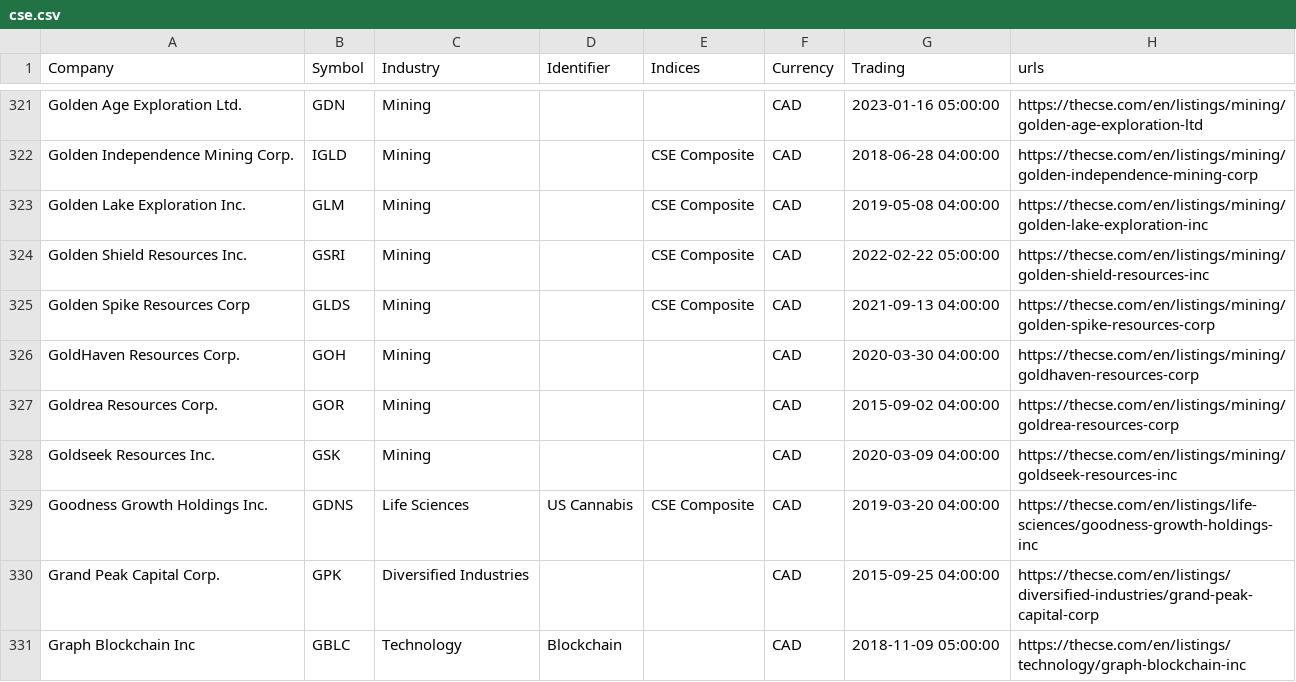
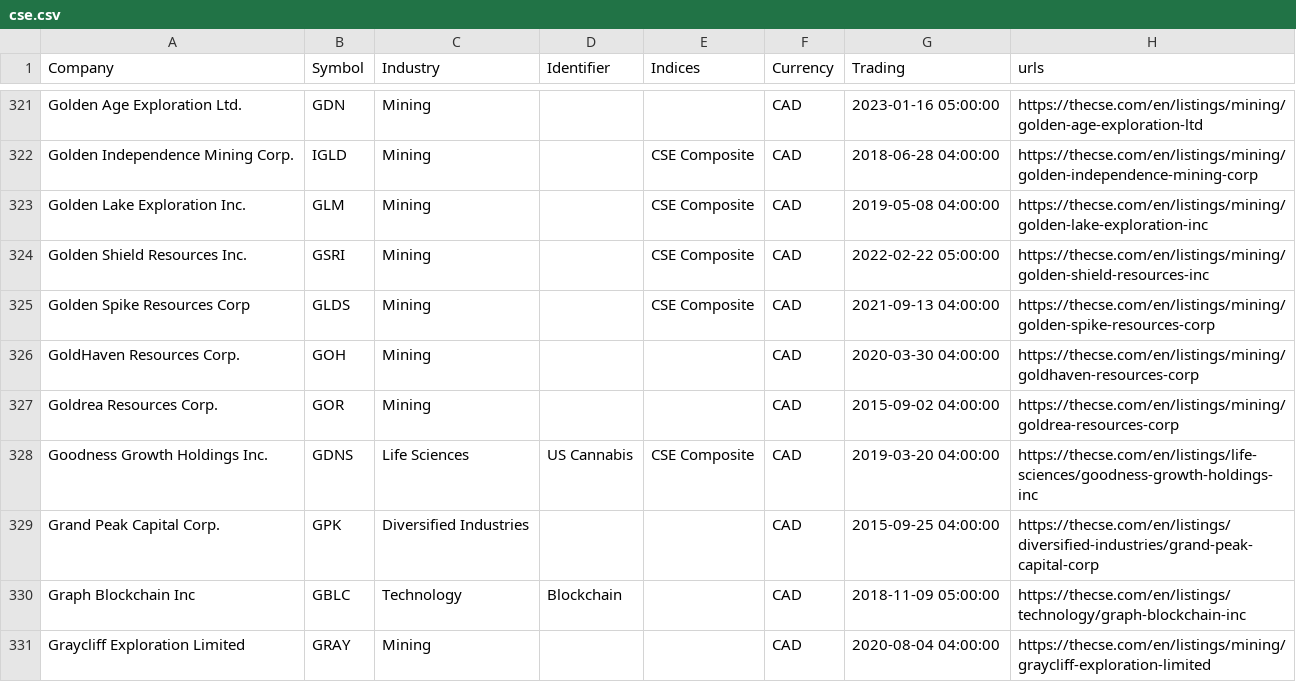
Before and after one commit to FriendlyUser/cad_tickers_list, a CSV file: static/latest/cse.csv, drawn as a sheet; only a part is shown, gaps mark what is left out; the shorter side is filled out with more unchanged rows; removed rows and columns are numbered as before the commit, all else as after; the diff covers the shown part only; the diff names each change by its address in the sheet, - before the commit and + after, or states it on an @@ line.

```diff
--- a/static/latest/cse.csv
+++ b/static/latest/cse.csv
-row 328: Goldseek Resources Inc. | GSK | Mining |  |  | CAD | 2020-03-09 04:00:00 | https://thecse.com/en/listings/mining/goldseek-resources-inc
```
Also changed, not shown: 4 added rows, 3 removed rows and 5 edited cells elsewhere in this file.
